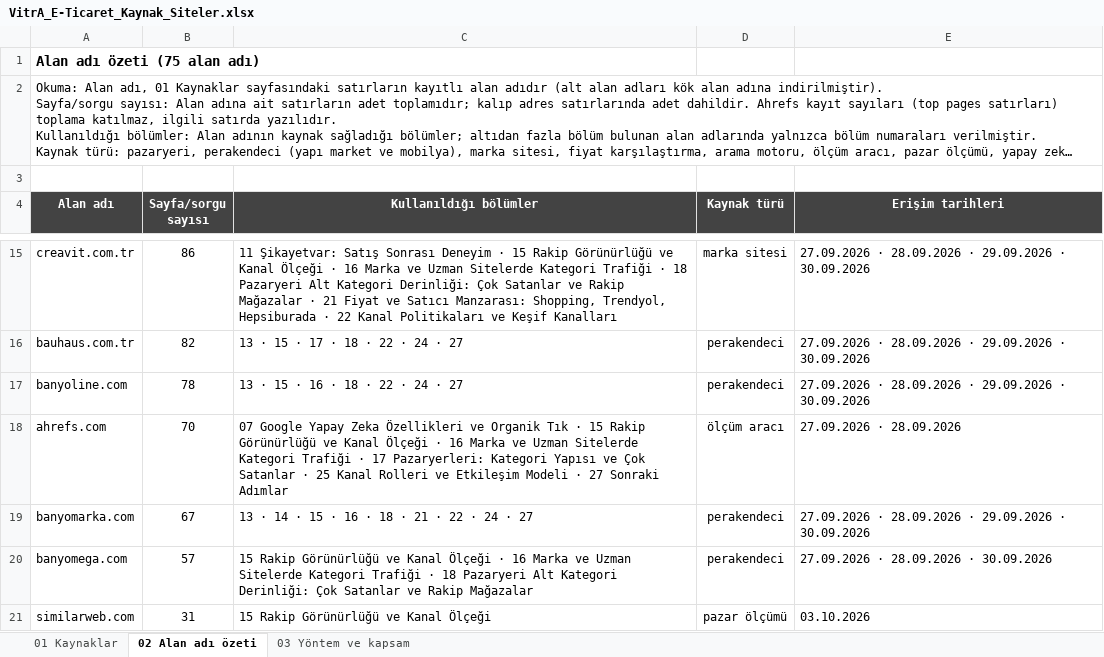
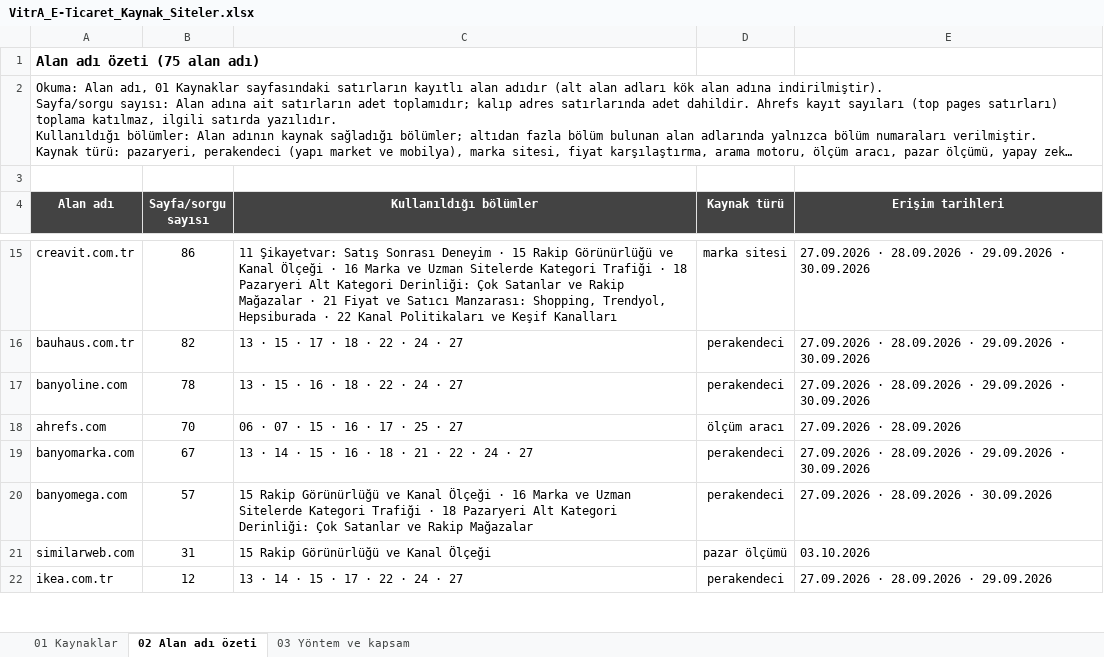
Before and after one commit to erdogan1ozdemir/vitra-e-ticaret-buyume-firsatlari, an Excel workbook: VitrA_E-Ticaret_Kaynak_Siteler.xlsx, sheet 02 Alan adı özeti, drawn as a sheet; only a part is shown, gaps mark what is left out; the shorter side is filled out with more unchanged rows; long unchanged cells end in …; values as stored, in another font and other column widths than the file's, no borders; the diff names each change by its address in the sheet, - before the commit and + after, or states it on an @@ line.

```diff
--- a/VitrA_E-Ticaret_Kaynak_Siteler.xlsx (sheet 02 Alan adı özeti)
+++ b/VitrA_E-Ticaret_Kaynak_Siteler.xlsx (sheet 02 Alan adı özeti)
-C18 (Kullanıldığı bölümler): 07 Google Yapay Zeka Özellikleri ve Organik Tık · 15 Rakip Görünürlüğü ve Kanal Ölçeği · 16 Marka ve Uzman Sitelerde Kategori Trafiği · 17 Pazaryerleri: Kategori Yapısı ve Çok Satanlar · 25 Kanal Rolleri ve Etkileşim Modeli · 27 Sonraki Adımlar
+C18 (Kullanıldığı bölümler): 06 · 07 · 15 · 16 · 17 · 25 · 27
```
Also changed, not shown: sheet 01 Kaynaklar, VitrA_E-Ticaret_Buyume_Firsatlari.xlsx, 34 other files.
